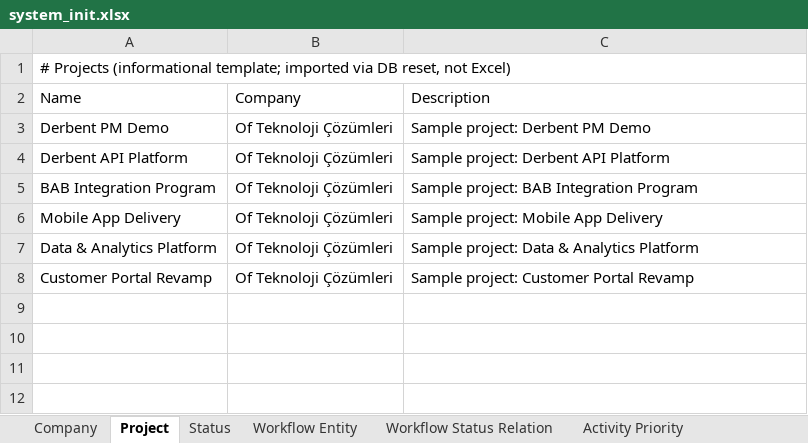
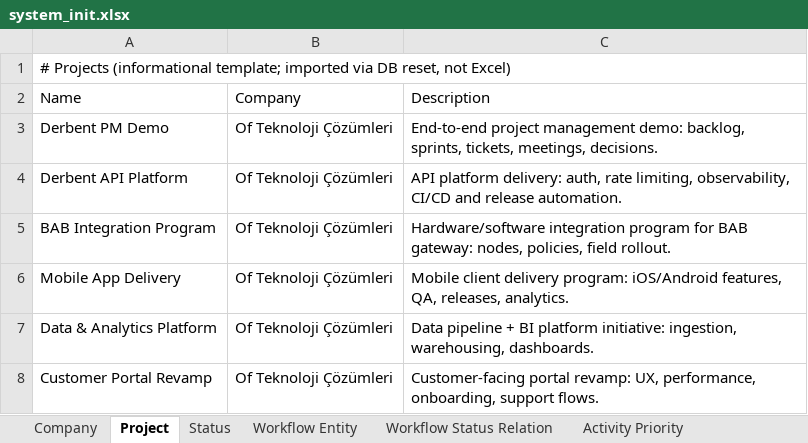
Before and after one commit to yalovali/derbent, an Excel workbook: src/main/resources/excel/system_init.xlsx, sheet Project, drawn as a sheet; values as stored, in another font and other column widths than the file's, no borders; the diff names each change by its address in the sheet, - before the commit and + after, or states it on an @@ line.

```diff
--- a/src/main/resources/excel/system_init.xlsx (sheet Project)
+++ b/src/main/resources/excel/system_init.xlsx (sheet Project)
-C3: Sample project: Derbent PM Demo
+C3: End-to-end project management demo: backlog, sprints, tickets, meetings, decisions.
-C4: Sample project: Derbent API Platform
+C4: API platform delivery: auth, rate limiting, observability, CI/CD and release automation.
-C5: Sample project: BAB Integration Program
+C5: Hardware/software integration program for BAB gateway: nodes, policies, field rollout.
-C6: Sample project: Mobile App Delivery
+C6: Mobile client delivery program: iOS/Android features, QA, releases, analytics.
-C7: Sample project: Data & Analytics Platform
+C7: Data pipeline + BI platform initiative: ingestion, warehousing, dashboards.
-C8: Sample project: Customer Portal Revamp
+C8: Customer-facing portal revamp: UX, performance, onboarding, support flows.
```
Also changed, not shown: sheet Company, sheet Link, sheet Comment, sheet Epic, sheet Feature, sheet User Story, 7 other files.
